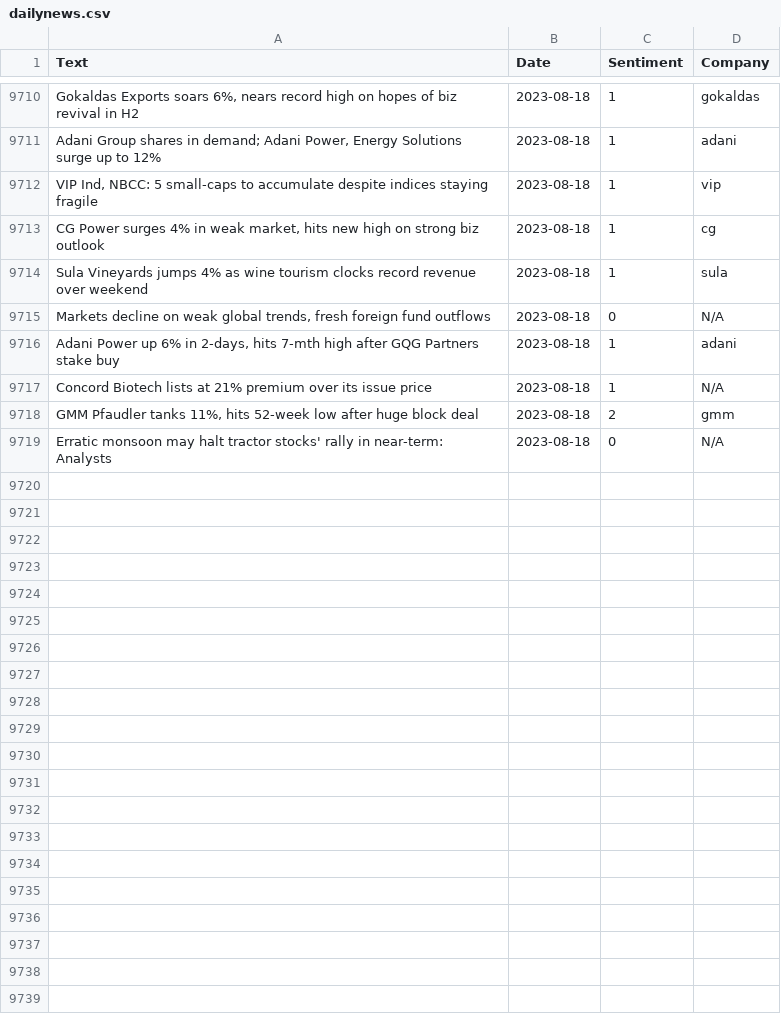
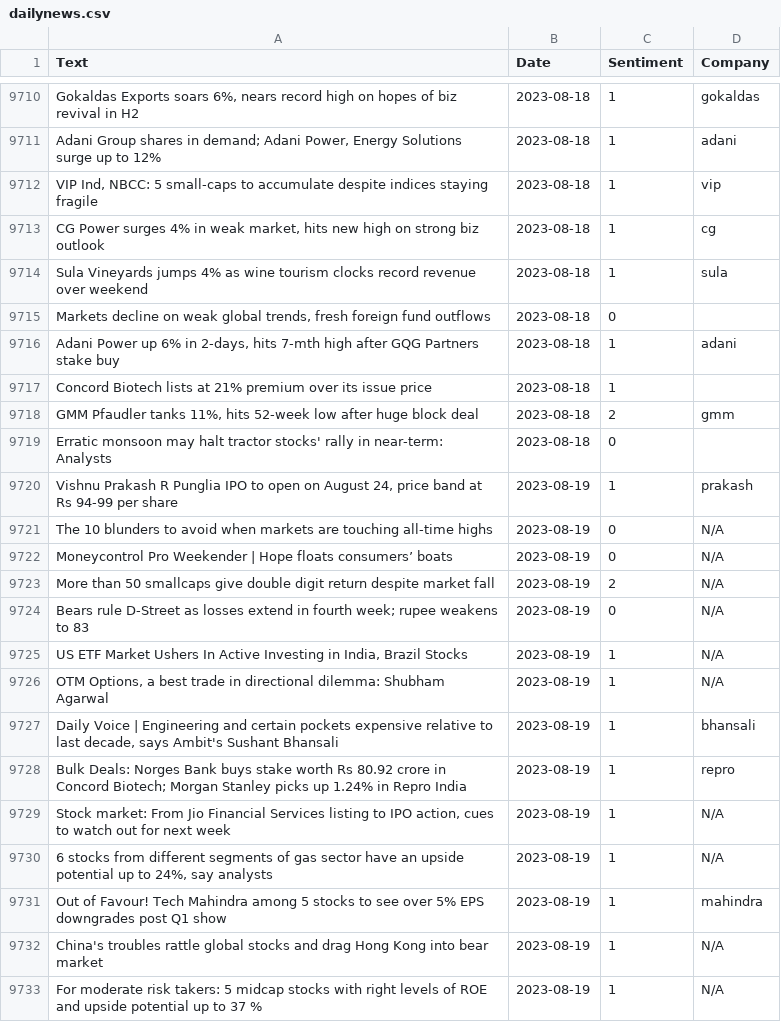
Before and after one commit to KingDEV22/Stock-Analysis, a CSV file: raw_news/dailynews.csv, drawn as a sheet; only a part is shown, gaps mark what is left out; the diff covers the shown part only; the diff names each change by its address in the sheet, - before the commit and + after, or states it on an @@ line.

```diff
--- a/raw_news/dailynews.csv
+++ b/raw_news/dailynews.csv
-D9715 (Company): N/A
+D9715 (Company): (empty)
-D9717 (Company): N/A
+D9717 (Company): (empty)
-D9719 (Company): N/A
+D9719 (Company): (empty)
+row 9720: Vishnu Prakash R Punglia IPO to open on August 24, price band at Rs 94-99 per share | 2023-08-19 | 1 | prakash
+row 9721: The 10 blunders to avoid when markets are touching all-time highs | 2023-08-19 | 0 | N/A
+row 9722: Moneycontrol Pro Weekender | Hope floats consumers’ boats | 2023-08-19 | 0 | N/A
+row 9723: More than 50 smallcaps give double digit return despite market fall | 2023-08-19 | 2 | N/A
+row 9724: Bears rule D-Street as losses extend in fourth week; rupee weakens to 83 | 2023-08-19 | 0 | N/A
+row 9725: US ETF Market Ushers In Active Investing in India, Brazil Stocks | 2023-08-19 | 1 | N/A
+row 9726: OTM Options, a best trade in directional dilemma: Shubham Agarwal | 2023-08-19 | 1 | N/A
+row 9727: Daily Voice | Engineering and certain pockets expensive relative to last decade, says Ambit's Sushant Bhansali | 2023-08-19 | 1 | bhansali
+row 9728: Bulk Deals: Norges Bank buys stake worth Rs 80.92 crore in Concord Biotech; Morgan Stanley picks up 1.24% in Repro India | 2023-08-19 | 1 | repro
+row 9729: Stock market: From Jio Financial Services listing to IPO action, cues to watch out for next week | 2023-08-19 | 1 | N/A
+row 9730: 6 stocks from different segments of gas sector have an upside potential up to 24%, say analysts | 2023-08-19 | 1 | N/A
+row 9731: Out of Favour! Tech Mahindra among 5 stocks to see over 5% EPS downgrades post Q1 show | 2023-08-19 | 1 | mahindra
+row 9732: China's troubles rattle global stocks and drag Hong Kong into bear market | 2023-08-19 | 1 | N/A
+row 9733: For moderate risk takers: 5 midcap stocks with right levels of ROE and upside potential up to 37 % | 2023-08-19 | 1 | N/A
```
Also changed, not shown: 16 added rows and 70 edited cells elsewhere in this file.
